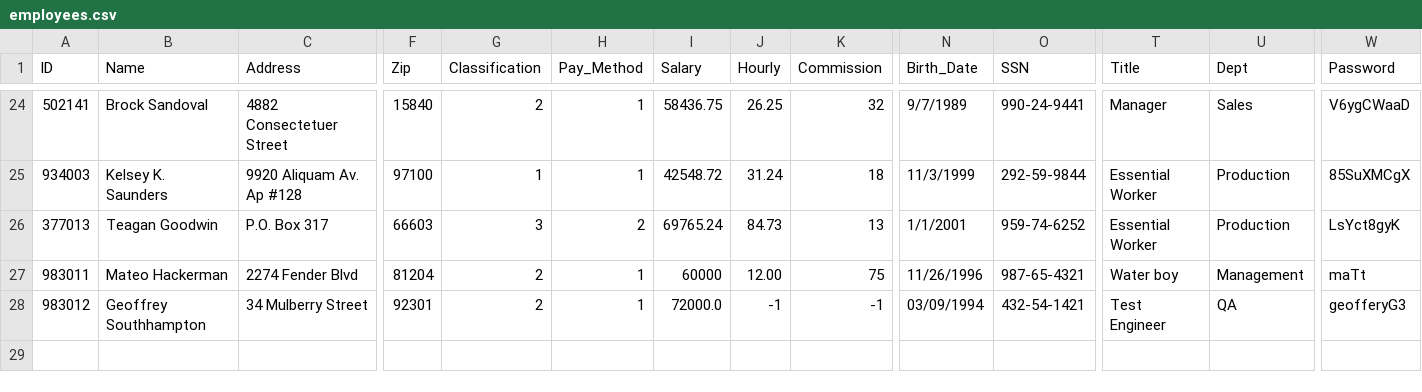
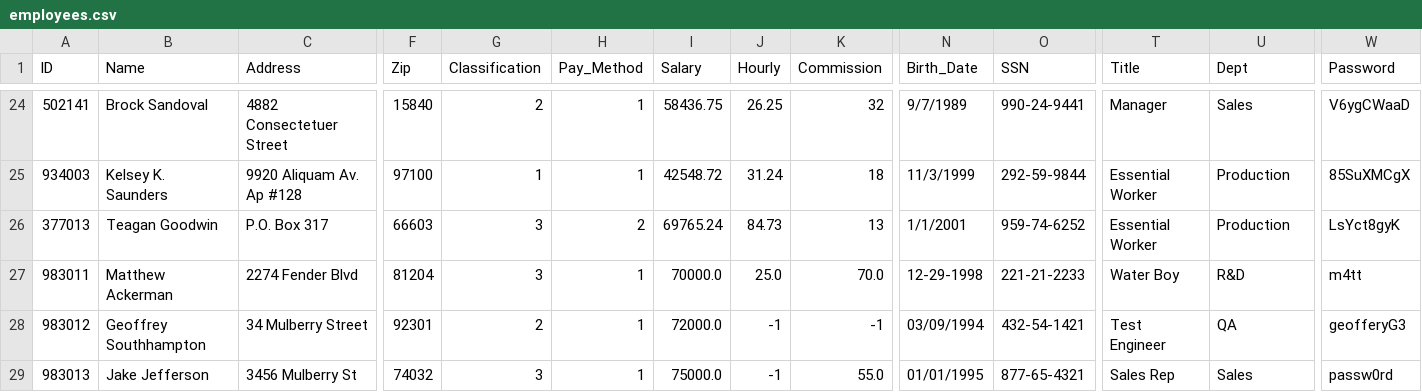
Before and after one commit to Superbentley1/TEAM1, a CSV file: employees.csv, drawn as a sheet; only a part is shown, gaps mark what is left out; rows hold the shown columns only; the diff names each change by its address in the sheet, - before the commit and + after, or states it on an @@ line.

```diff
--- a/employees.csv
+++ b/employees.csv
-B27 (Name): Mateo Hackerman
+B27 (Name): Matthew Ackerman
-G27 (Classification): 2
+G27 (Classification): 3
-I27 (Salary): 60000
+I27 (Salary): 70000.0
-J27 (Hourly): 12.00
+J27 (Hourly): 25.0
-K27 (Commission): 75
+K27 (Commission): 70.0
-N27 (Birth_Date): 11/26/1996
+N27 (Birth_Date): 12-29-1998
-O27 (SSN): 987-65-4321
+O27 (SSN): 221-21-2233
-T27 (Title): Water boy
+T27 (Title): Water Boy
-U27 (Dept): Management
+U27 (Dept): R&D
-W27 (Password): maTt
+W27 (Password): m4tt
+row 29: 983013 | Jake Jefferson | 3456 Mulberry St | 74032 | 3 | 1 | 75000.0 | -1 | 55.0 | 01/01/1995 | 877-65-4321 | Sales Rep | Sales | passw0rd
```
Also changed, not shown: 1 other file.
